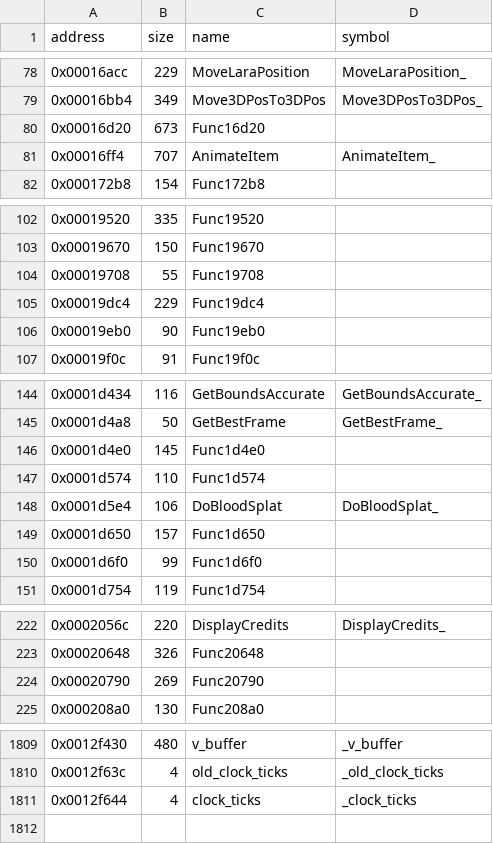
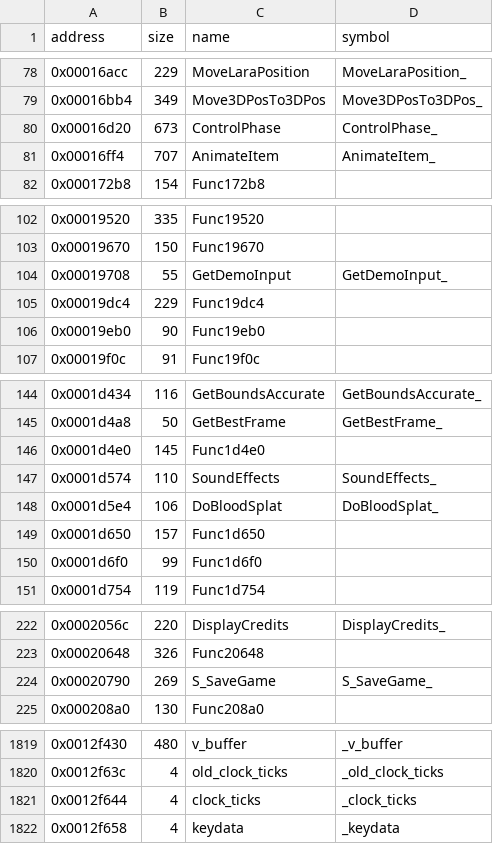
Before and after one commit to LostArtefacts/tr01, a CSV file: config/symbols.csv, drawn as a sheet; only a part is shown, gaps mark what is left out; the diff covers the shown part only.

Commit message:
Decompile ControlPhase (0x16d20)

```diff
--- a/config/symbols.csv
+++ b/config/symbols.csv
@@ -79,3 +79,3 @@ address,size,name,symbol
 0x00016bb4,349,Move3DPosTo3DPos,Move3DPosTo3DPos_
-0x00016d20,673,Func16d20,
+0x00016d20,673,ControlPhase,ControlPhase_
 0x00016ff4,707,AnimateItem,AnimateItem_
@@ -103,3 +103,3 @@ address,size,name,symbol
 0x00019670,150,Func19670,
-0x00019708,55,Func19708,
+0x00019708,55,GetDemoInput,GetDemoInput_
 0x00019dc4,229,Func19dc4,
@@ -146,3 +146,3 @@ address,size,name,symbol
 0x0001d4e0,145,Func1d4e0,
-0x0001d574,110,Func1d574,
+0x0001d574,110,SoundEffects,SoundEffects_
 0x0001d5e4,106,DoBloodSplat,DoBloodSplat_
@@ -223,3 +223,3 @@ address,size,name,symbol
 0x00020648,326,Func20648,
-0x00020790,269,Func20790,
+0x00020790,269,S_SaveGame,S_SaveGame_
 0x000208a0,130,Func208a0,
@@ -1811 +1821,2 @@ address,size,name,symbol
 0x0012f644,4,clock_ticks,_clock_ticks
+0x0012f658,4,keydata,_keydata
```
Also changed, not shown: 10 added rows and 12 edited cells elsewhere in this file, 10 other files.
